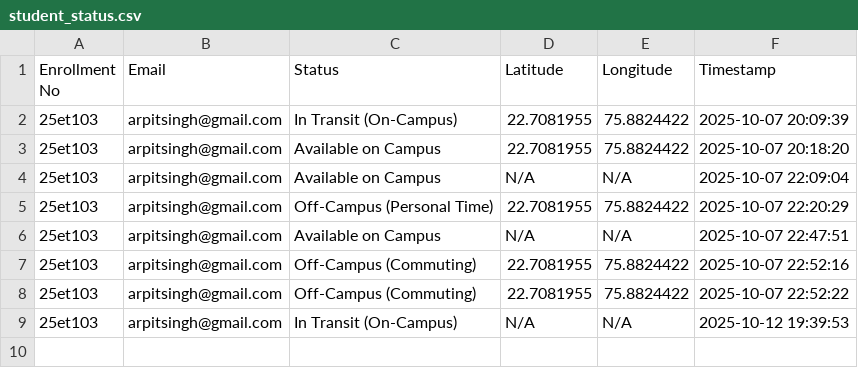
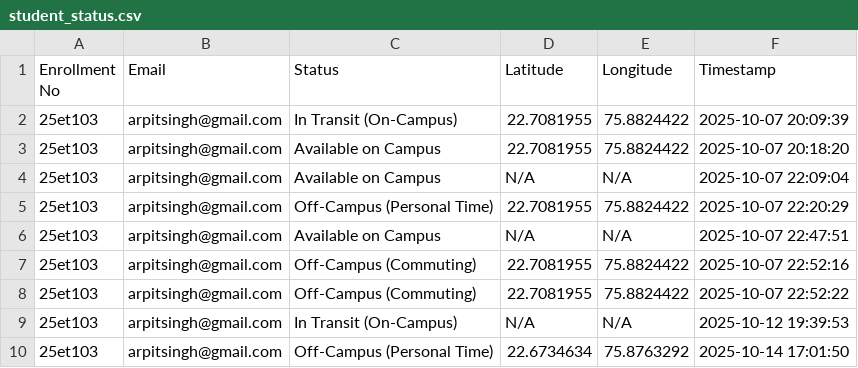
Before and after one commit to Beast-arpit/Ethos-2025, a CSV file: student_status.csv, drawn as a sheet; the diff names each change by its address in the sheet, - before the commit and + after, or states it on an @@ line.

Commit message:
Update student_status.csv

```diff
--- a/student_status.csv
+++ b/student_status.csv
+row 10: 25et103 | arpitsingh@gmail.com | Off-Campus (Personal Time) | 22.6734634 | 75.8763292 | 2025-10-14 17:01:50
```
